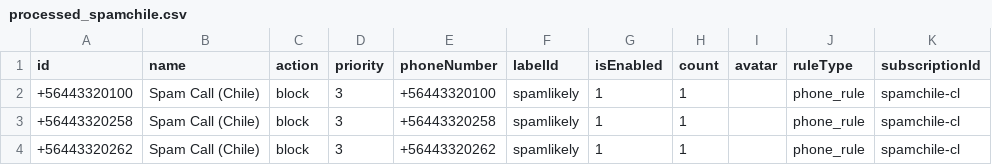
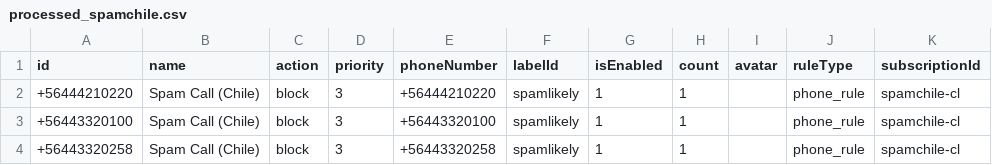
Before and after one commit to choicenew/yourcallrule, a CSV file: CL/processed_spamchile.csv, drawn as a sheet; only a part is shown; the shorter side is filled out with more unchanged rows.

```diff
--- a/CL/processed_spamchile.csv
+++ b/CL/processed_spamchile.csv
@@ -1,2 +1,3 @@
 id,name,action,priority,phoneNumber,labelId,isEnabled,count,avatar,ruleType,subscriptionId
++56444210220,Spam Call (Chile),block,3,+56444210220,spamlikely,1,1,,phone_rule,spamchile-cl
 +56443320100,Spam Call (Chile),block,3,+56443320100,spamlikely,1,1,,phone_rule,spamchile-cl
```
Also changed, not shown: CO/processed_opencallshield.csv, US/fcc_processed_data.csv, 20 other files.
